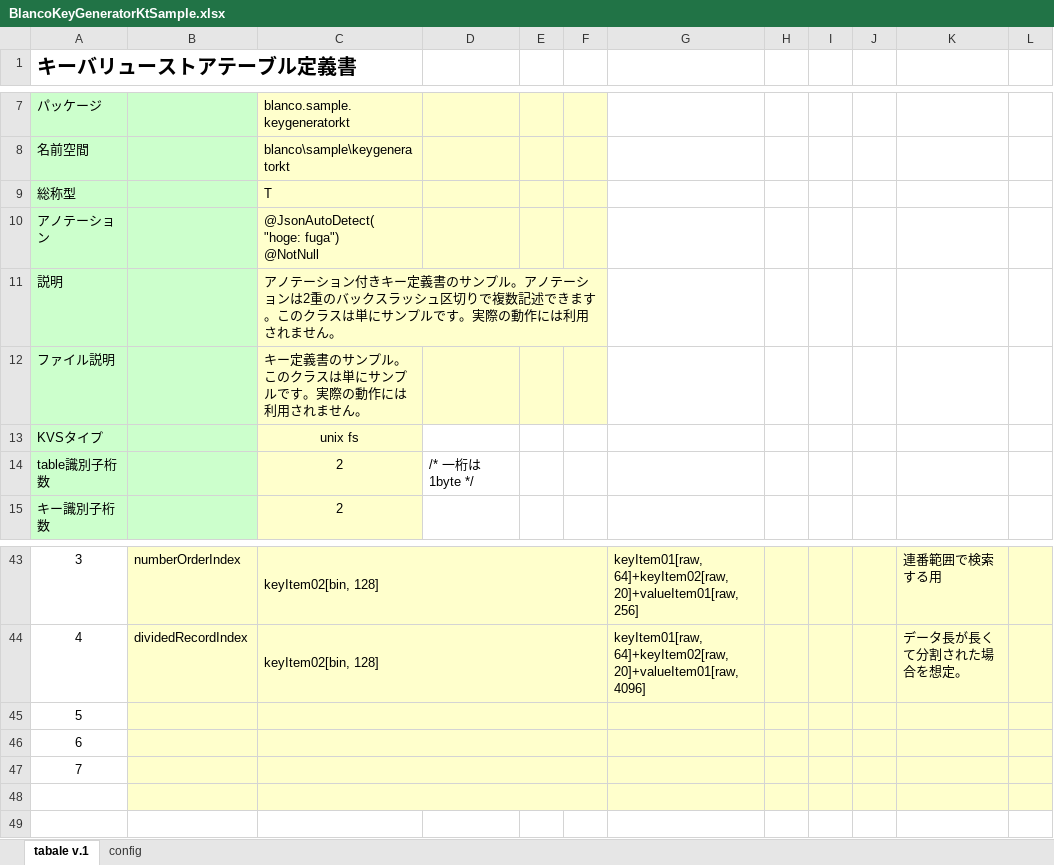
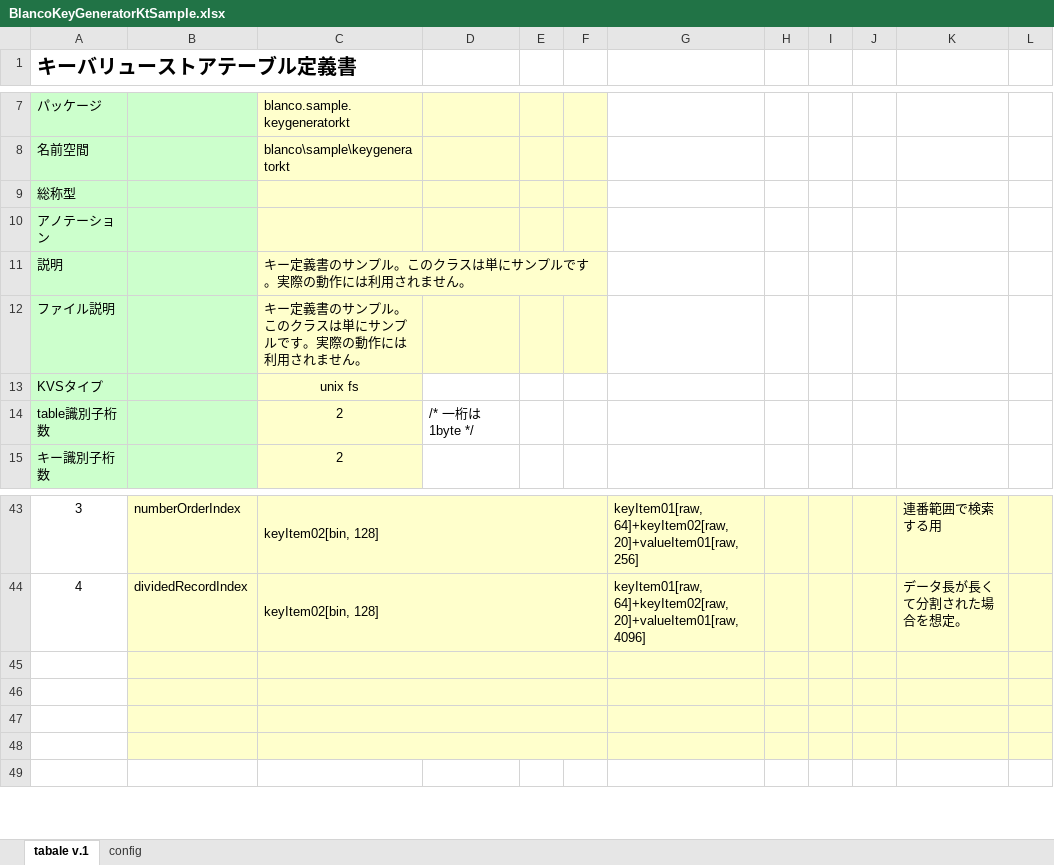
Before and after one commit to uedaueo/blancoKeyGeneratorKt, an Excel workbook: meta/objects/BlancoKeyGeneratorKtSample.xlsx, sheet tabale v.1, drawn as a sheet; only a part is shown, gaps mark what is left out; values as stored, in another font and other column widths than the file's, no borders; ↵ is a line break in a cell; the diff names each change by its address in the sheet, - before the commit and + after, or states it on an @@ line.

Commit message:
Define KVS Table definition xlsx and xml for meta2xml.

```diff
--- a/meta/objects/BlancoKeyGeneratorKtSample.xlsx (sheet tabale v.1)
+++ b/meta/objects/BlancoKeyGeneratorKtSample.xlsx (sheet tabale v.1)
-C9: T
+C9: (empty)
-C10: @JsonAutoDetect( ↵ "hoge: fuga") ↵ @NotNull
+C10: (empty)
-C11: アノテーション付きキー定義書のサンプル。アノテーションは2重のバックスラッシュ区切りで複数記述できます。このク…
+C11: キー定義書のサンプル。このク…
-A45 (キーバリューストアテーブル定義書): 5
+A45 (キーバリューストアテーブル定義書): (empty)
-A46 (キーバリューストアテーブル定義書): 6
+A46 (キーバリューストアテーブル定義書): (empty)
-A47 (キーバリューストアテーブル定義書): 7
+A47 (キーバリューストアテーブル定義書): (empty)
```
Also changed, not shown: 4 other files.
